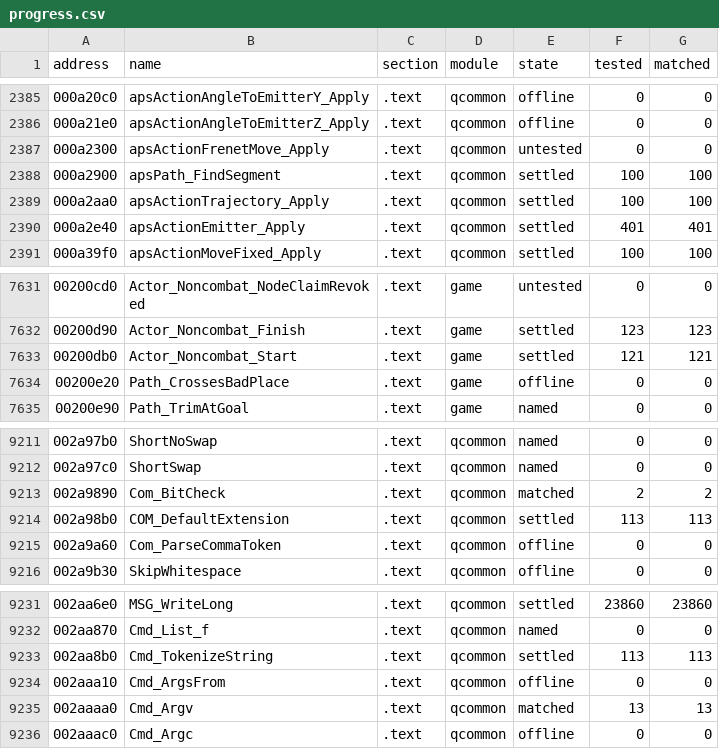
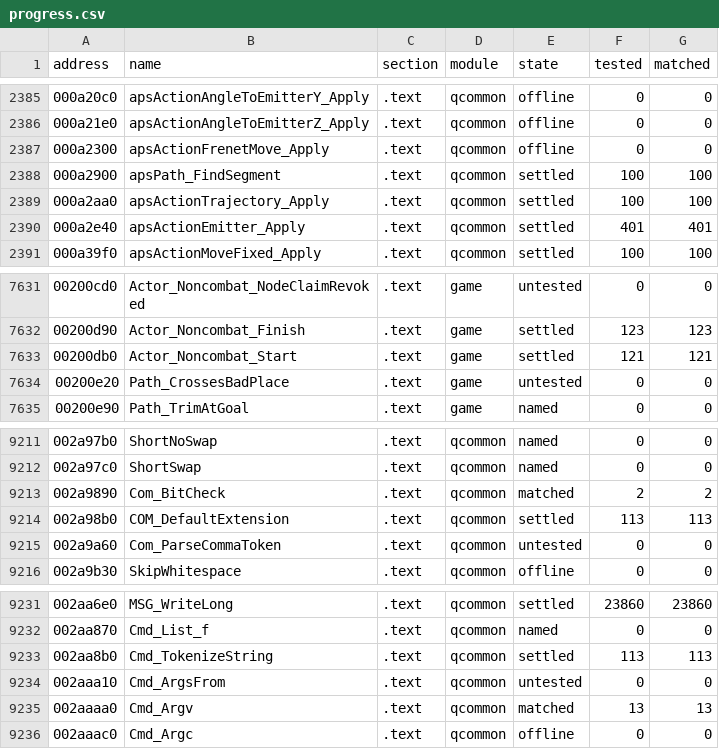
Before and after one commit to SmokeDoggy044/CoD2-BRO-Native-Loader, a CSV file: tools/data/progress.csv, drawn as a sheet; only a part is shown, gaps mark what is left out; the diff covers the shown part only.

```diff
--- a/tools/data/progress.csv
+++ b/tools/data/progress.csv
@@ -2386,3 +2386,3 @@ address,name,section,module,state,tested,matched
 000a21e0,apsActionAngleToEmitterZ_Apply,.text,qcommon,offline,0,0
-000a2300,apsActionFrenetMove_Apply,.text,qcommon,untested,0,0
+000a2300,apsActionFrenetMove_Apply,.text,qcommon,offline,0,0
 000a2900,apsPath_FindSegment,.text,qcommon,settled,100,100
@@ -7633,3 +7633,3 @@ address,name,section,module,state,tested,matched
 00200db0,Actor_Noncombat_Start,.text,game,settled,121,121
-00200e20,Path_CrossesBadPlace,.text,game,offline,0,0
+00200e20,Path_CrossesBadPlace,.text,game,untested,0,0
 00200e90,Path_TrimAtGoal,.text,game,named,0,0
@@ -9214,3 +9214,3 @@ address,name,section,module,state,tested,matched
 002a98b0,COM_DefaultExtension,.text,qcommon,settled,113,113
-002a9a60,Com_ParseCommaToken,.text,qcommon,offline,0,0
+002a9a60,Com_ParseCommaToken,.text,qcommon,untested,0,0
 002a9b30,SkipWhitespace,.text,qcommon,offline,0,0
@@ -9233,3 +9233,3 @@ address,name,section,module,state,tested,matched
 002aa8b0,Cmd_TokenizeString,.text,qcommon,settled,113,113
-002aaa10,Cmd_ArgsFrom,.text,qcommon,offline,0,0
+002aaa10,Cmd_ArgsFrom,.text,qcommon,untested,0,0
 002aaaa0,Cmd_Argv,.text,qcommon,matched,13,13
```
Also changed, not shown: 8 edited cells elsewhere in this file, tools/data/offline.csv, 14 other files.
